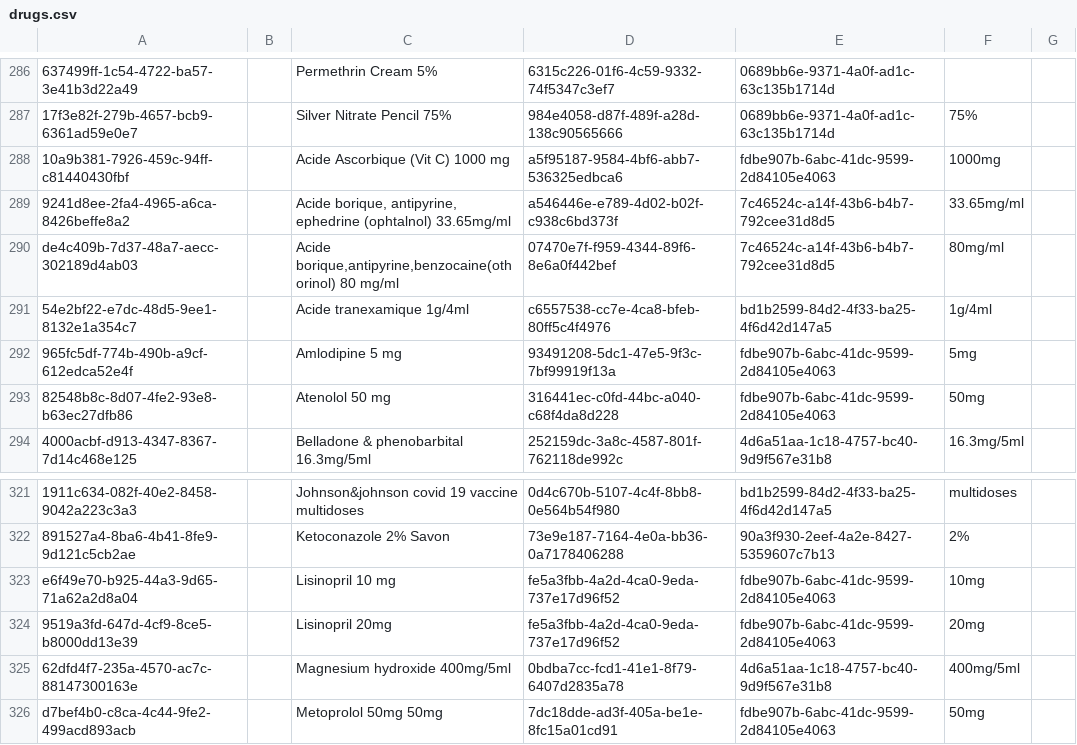
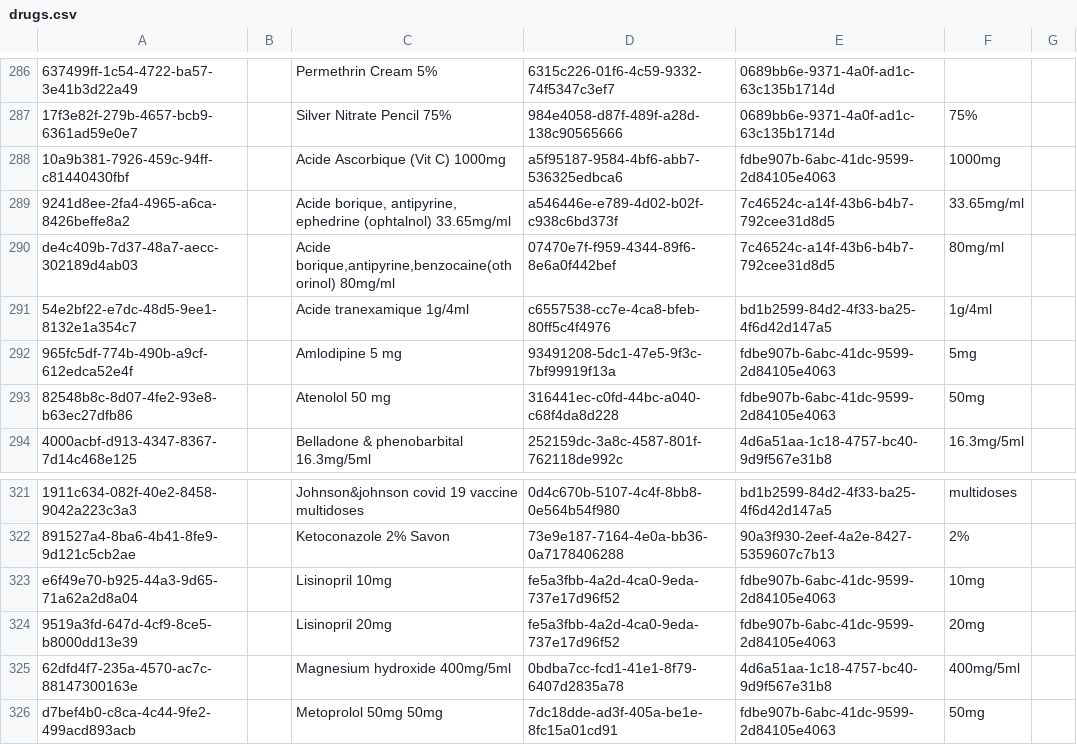
Before and after one commit to CRUDEM/openmrs-config-hsc, a CSV file: configuration/drugs/drugs.csv, drawn as a sheet; only a part is shown, gaps mark what is left out; the diff covers the shown part only; the diff names each change by its address in the sheet, - before the commit and + after, or states it on an @@ line.

```diff
--- a/configuration/drugs/drugs.csv
+++ b/configuration/drugs/drugs.csv
-C288: Acide Ascorbique (Vit C) 1000 mg
+C288: Acide Ascorbique (Vit C) 1000mg
-C290: Acide borique,antipyrine,benzocaine(othorinol) 80 mg/ml
+C290: Acide borique,antipyrine,benzocaine(othorinol) 80mg/ml
-C323: Lisinopril 10 mg
+C323: Lisinopril 10mg
```
Also changed, not shown: 12 edited cells elsewhere in this file.
